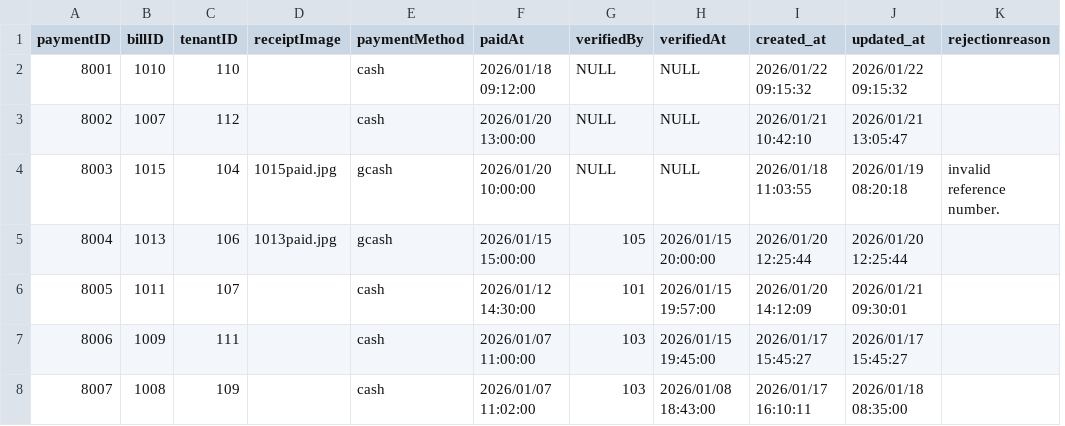
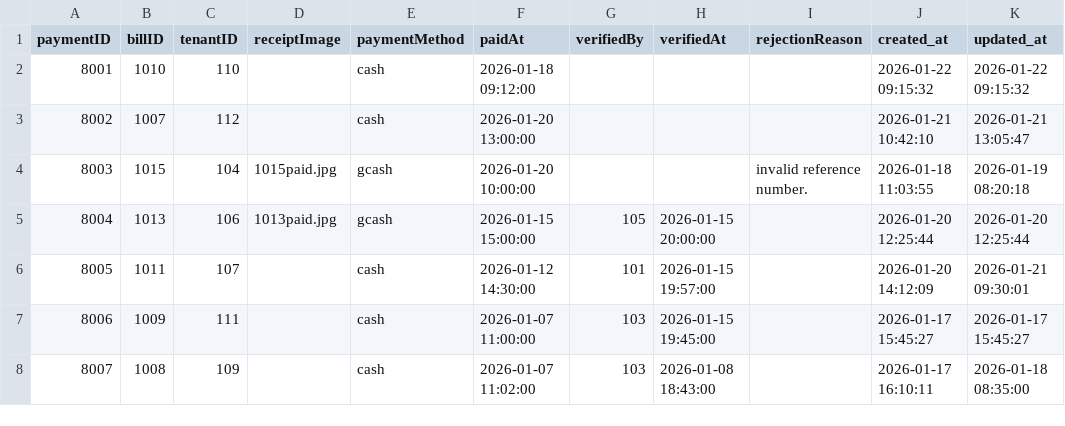
Before and after one commit to Raf-000/rentalms, a CSV file: database/seeders/csv/4payments.csv, drawn as a sheet; only a part is shown; removed rows and columns are numbered as before the commit, all else as after; the diff covers the shown part only; the diff names each change by its address in the sheet, - before the commit and + after, or states it on an @@ line.

```diff
--- a/database/seeders/csv/4payments.csv
+++ b/database/seeders/csv/4payments.csv
+column I (rejectionReason), row 4: invalid reference number.
-column K (rejectionreason), row 4: invalid reference number.
-F2 (paidAt): 2026/01/18 09:12:00
+F2 (paidAt): 2026-01-18 09:12:00
-G2:G4 (verifiedBy): NULL
+G2:G4 (verifiedBy): (empty)
-H2:H4 (verifiedAt): NULL
+H2:H4 (verifiedAt): (empty)
-J2 (created_at): 2026/01/22 09:15:32
+J2 (created_at): 2026-01-22 09:15:32
-K2 (updated_at): 2026/01/22 09:15:32
+K2 (updated_at): 2026-01-22 09:15:32
-F3 (paidAt): 2026/01/20 13:00:00
+F3 (paidAt): 2026-01-20 13:00:00
-J3 (created_at): 2026/01/21 10:42:10
+J3 (created_at): 2026-01-21 10:42:10
-K3 (updated_at): 2026/01/21 13:05:47
+K3 (updated_at): 2026-01-21 13:05:47
-F4 (paidAt): 2026/01/20 10:00:00
+F4 (paidAt): 2026-01-20 10:00:00
-J4 (created_at): 2026/01/18 11:03:55
+J4 (created_at): 2026-01-18 11:03:55
-K4 (updated_at): 2026/01/19 08:20:18
+K4 (updated_at): 2026-01-19 08:20:18
-F5 (paidAt): 2026/01/15 15:00:00
+F5 (paidAt): 2026-01-15 15:00:00
-H5 (verifiedAt): 2026/01/15 20:00:00
+H5 (verifiedAt): 2026-01-15 20:00:00
-J5 (created_at): 2026/01/20 12:25:44
+J5 (created_at): 2026-01-20 12:25:44
-K5 (updated_at): 2026/01/20 12:25:44
+K5 (updated_at): 2026-01-20 12:25:44
-F6 (paidAt): 2026/01/12 14:30:00
+F6 (paidAt): 2026-01-12 14:30:00
-H6 (verifiedAt): 2026/01/15 19:57:00
+H6 (verifiedAt): 2026-01-15 19:57:00
-J6 (created_at): 2026/01/20 14:12:09
+J6 (created_at): 2026-01-20 14:12:09
-K6 (updated_at): 2026/01/21 09:30:01
+K6 (updated_at): 2026-01-21 09:30:01
-F7 (paidAt): 2026/01/07 11:00:00
+F7 (paidAt): 2026-01-07 11:00:00
-H7 (verifiedAt): 2026/01/15 19:45:00
+H7 (verifiedAt): 2026-01-15 19:45:00
-J7 (created_at): 2026/01/17 15:45:27
+J7 (created_at): 2026-01-17 15:45:27
-K7 (updated_at): 2026/01/17 15:45:27
+K7 (updated_at): 2026-01-17 15:45:27
-F8 (paidAt): 2026/01/07 11:02:00
+F8 (paidAt): 2026-01-07 11:02:00
-H8 (verifiedAt): 2026/01/08 18:43:00
+H8 (verifiedAt): 2026-01-08 18:43:00
-J8 (created_at): 2026/01/17 16:10:11
+J8 (created_at): 2026-01-17 16:10:11
-K8 (updated_at): 2026/01/18 08:35:00
+K8 (updated_at): 2026-01-18 08:35:00
```
Also changed, not shown: 21 edited cells elsewhere in this file, database/seeders/csv/1users.csv, database/seeders/csv/2bedspaces.csv, 16 other files.
